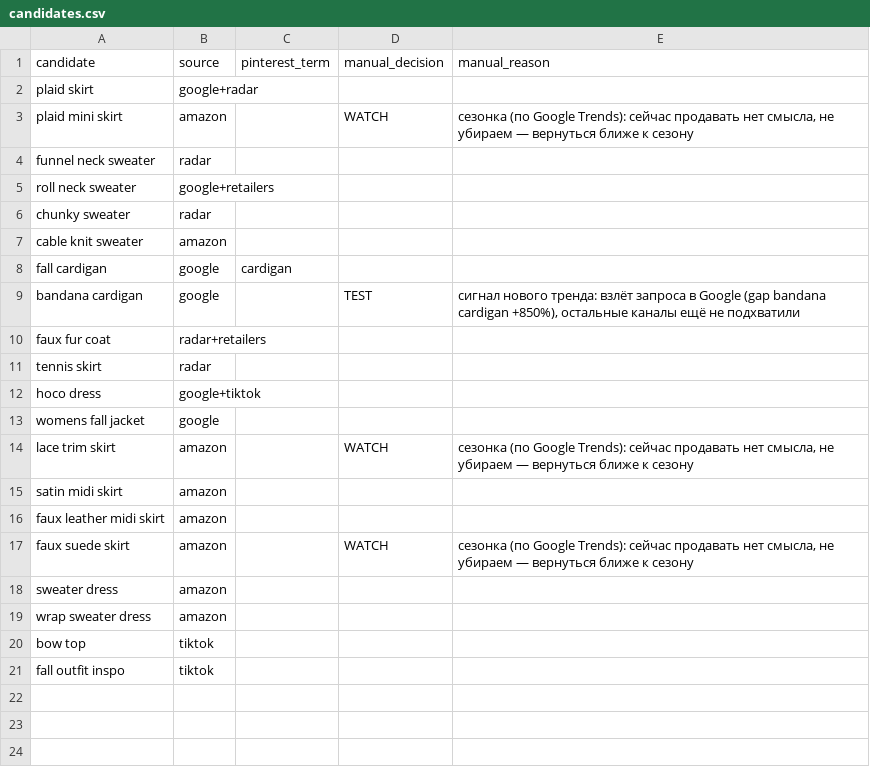
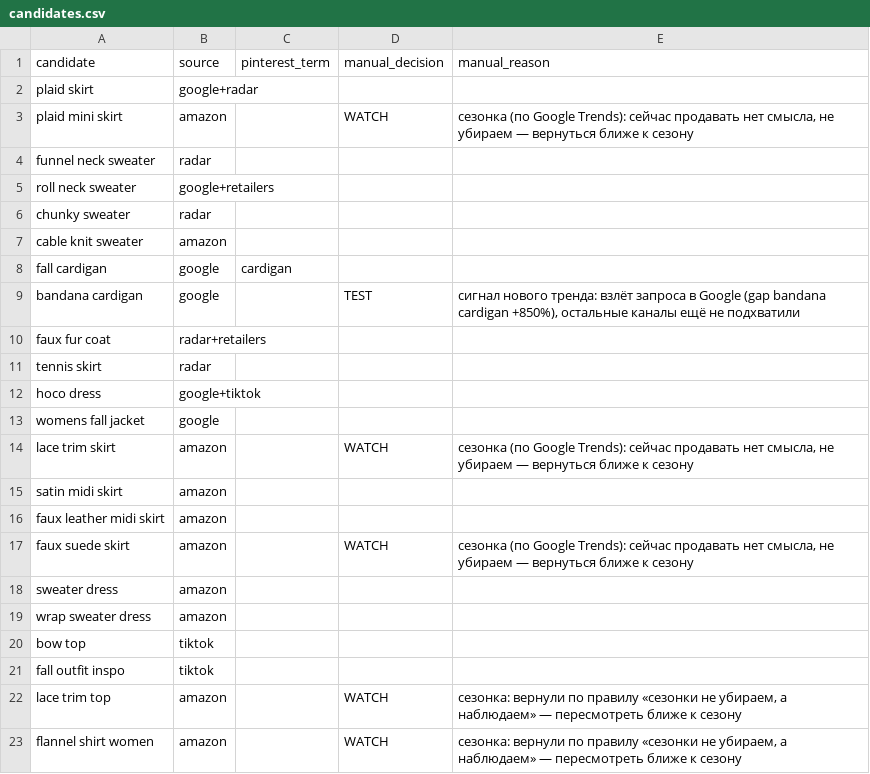
Before and after one commit to viiiitaaaaa/automation-scripts, a CSV file: fashion-trend-radar/config/candidates.csv, drawn as a sheet; the diff names each change by its address in the sheet, - before the commit and + after, or states it on an @@ line.

```diff
--- a/fashion-trend-radar/config/candidates.csv
+++ b/fashion-trend-radar/config/candidates.csv
+row 22: lace trim top | amazon |  | WATCH | сезонка: вернули по правилу «сезонки не убираем, а наблюдаем» — пересмотреть ближе к сезону
+row 23: flannel shirt women | amazon |  | WATCH | сезонка: вернули по правилу «сезонки не убираем, а наблюдаем» — пересмотреть ближе к сезону
```
Also changed, not shown: 3 other files.
